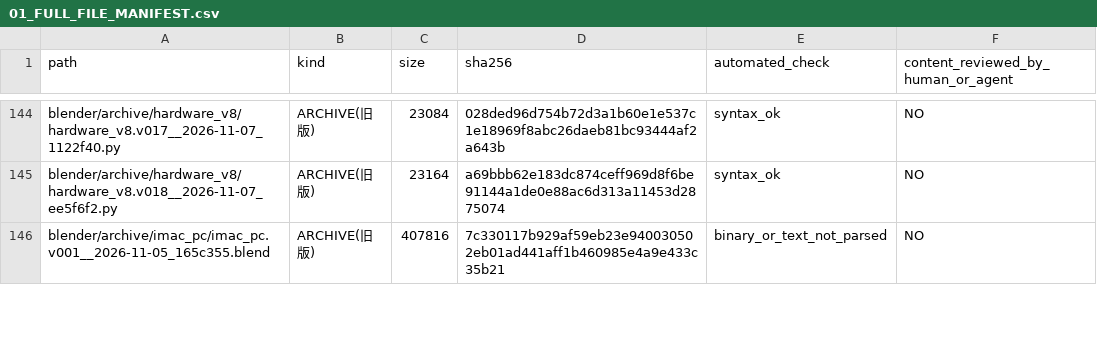
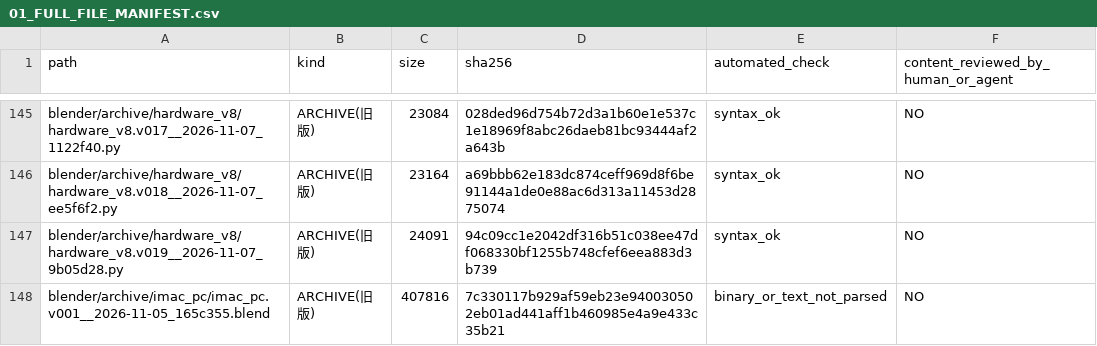
Before and after one commit to mai-ima/imac, a CSV file: audit_output/01_FULL_FILE_MANIFEST.csv, drawn as a sheet; only a part is shown, gaps mark what is left out; the diff covers the shown part only.

```diff
--- a/audit_output/01_FULL_FILE_MANIFEST.csv
+++ b/audit_output/01_FULL_FILE_MANIFEST.csv
@@ -145,2 +146,3 @@ blender/archive/hardware_v8/hardware_v8.v017__2026-11-07_1122f40.py,ARCHIVE(旧
 blender/archive/hardware_v8/hardware_v8.v018__2026-11-07_ee5f6f2.py,ARCHIVE(旧版),23164,a69bbb62e183dc874ceff969d8f6be91144a1de0e88ac6d313a11453d2875074,syntax_ok,NO
+blender/archive/hardware_v8/hardware_v8.v019__2026-11-07_9b05d28.py,ARCHIVE(旧版),24091,94c09cc1e2042df316b51c038ee47df068330bf1255b748cfef6eea883d3b739,syntax_ok,NO
 blender/archive/imac_pc/imac_pc.v001__2026-11-05_165c355.blend,ARCHIVE(旧版),407816,7c330117b929af59eb23e940030502eb01ad441aff1b460985e4a9e433c35b21,binary_or_text_not_parsed,NO
```
Also changed, not shown: 3 added rows and 22 edited cells elsewhere in this file.
